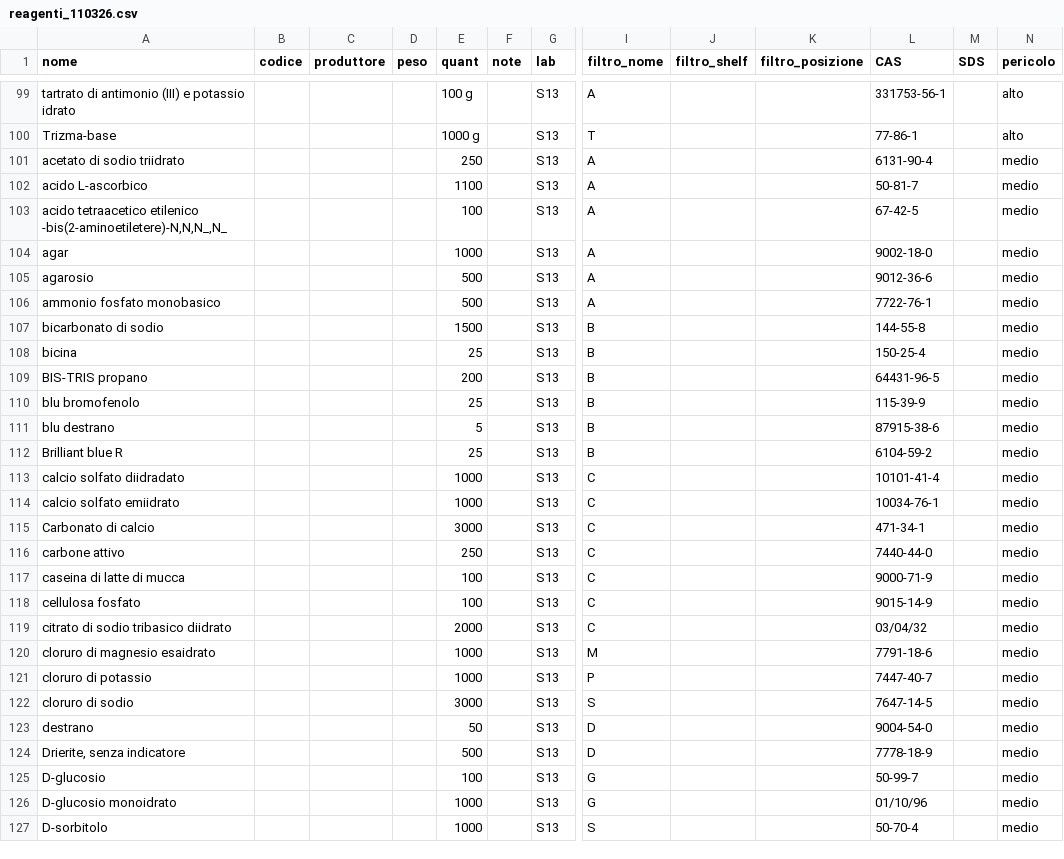
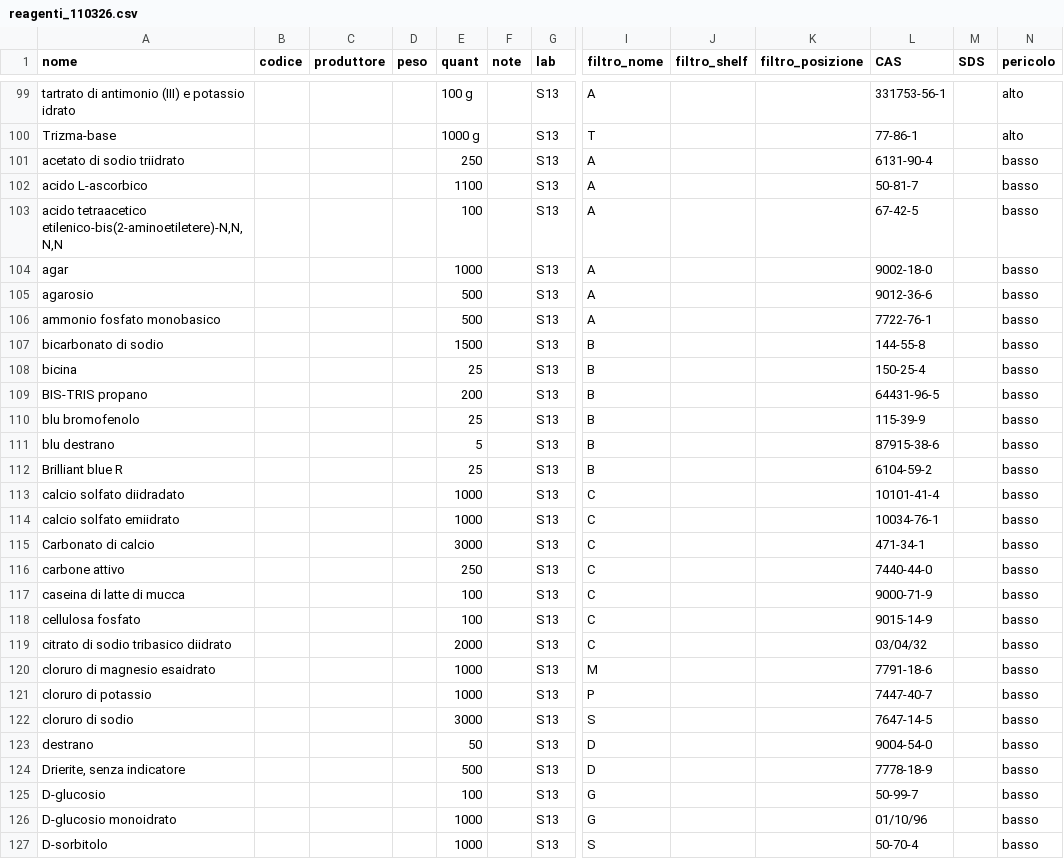
Before and after one commit to Stramon1um/chimica_agraria_verona, a CSV file: reagenti_110326.csv, drawn as a sheet; only a part is shown, gaps mark what is left out; the diff covers the shown part only; the diff names each change by its address in the sheet, - before the commit and + after, or states it on an @@ line.

```diff
--- a/reagenti_110326.csv
+++ b/reagenti_110326.csv
-N101:N127 (pericolo): medio
+N101:N127 (pericolo): basso
-A103 (nome): acido tetraacetico etilenico -bis(2-aminoetiletere)-N,N,N_,N_
+A103 (nome): acido tetraacetico etilenico-bis(2-aminoetiletere)-N,N,N,N
```
Also changed, not shown: 30 edited cells elsewhere in this file, 3 other files.
